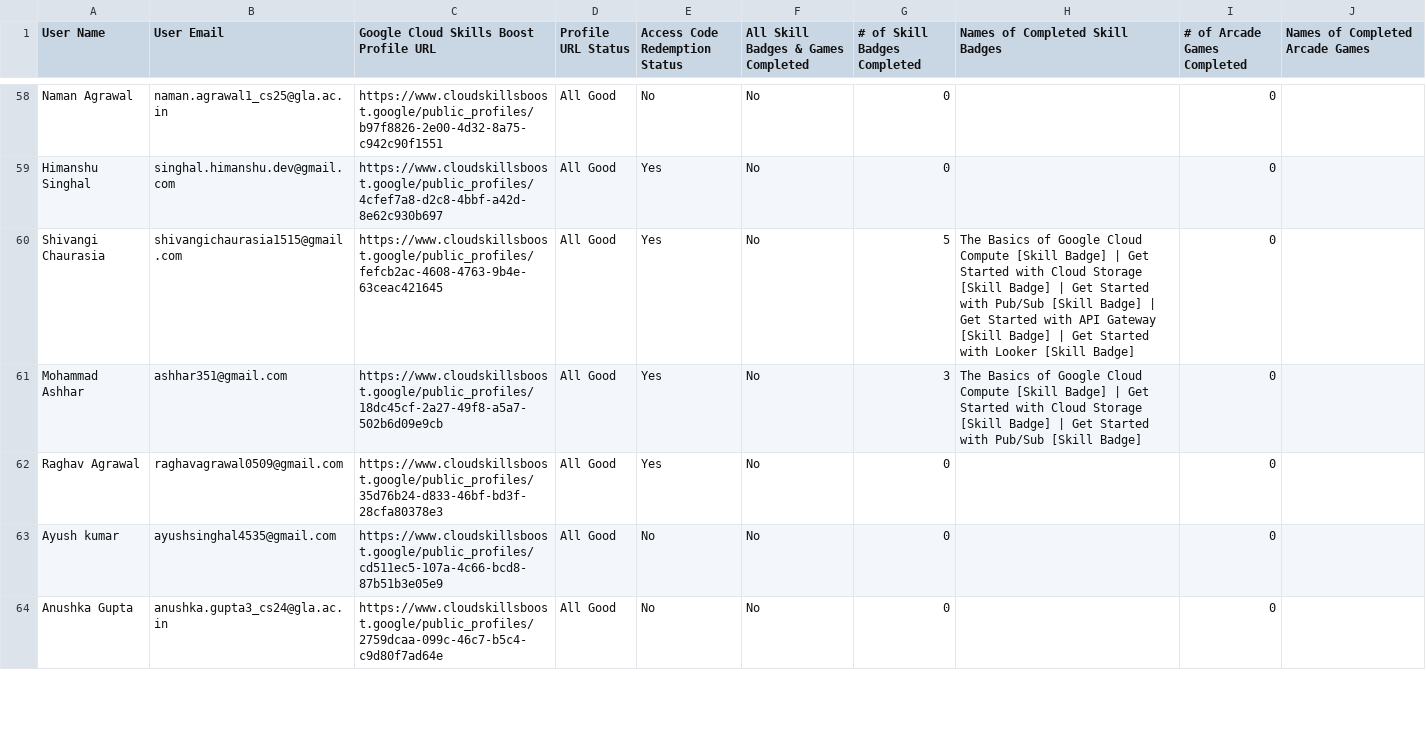
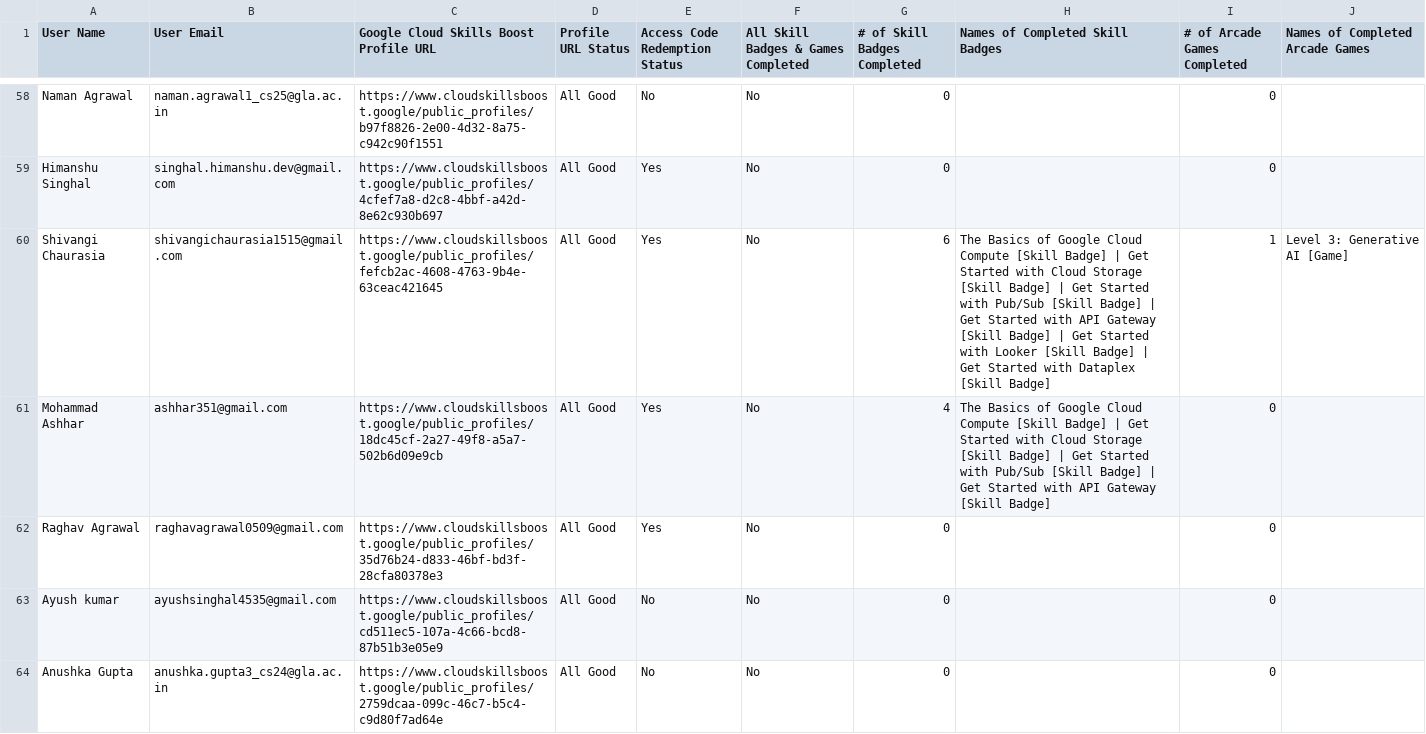
Before and after one commit to GDGoC-GLAU/gdgglau-www, a CSV file: public/data.csv, drawn as a sheet; only a part is shown, gaps mark what is left out; the diff covers the shown part only.

Commit message:
updated leaderboard

```diff
--- a/public/data.csv
+++ b/public/data.csv
@@ -60,2 +60,2 @@ User Name,User Email,Google Cloud Skills Boost Profile URL,Profile URL Status,Ac
-"Shivangi Chaurasia","shivangichaurasia1515@gmail.com","https://www.cloudskillsboost.google/public_profiles/fefcb2ac-4608-4763-9b4e-63ceac421645","All Good","Yes","No",5,"The Basics of Google Cloud Compute [Skill Badge] | Get Started with Cloud Storage [Skill Badge] | Get Started with Pub/Sub [Skill Badge] | Get Started with API Gateway [Skill Badge] | Get Started with Looker [Skill Badge]",0,""
-"Mohammad Ashhar","ashhar351@gmail.com","https://www.cloudskillsboost.google/public_profiles/18dc45cf-2a27-49f8-a5a7-502b6d09e9cb","All Good","Yes","No",3,"The Basics of Google Cloud Compute [Skill Badge] | Get Started with Cloud Storage [Skill Badge] | Get Started with Pub/Sub [Skill Badge]",0,""
+Shivangi Chaurasia,shivangichaurasia1515@gmail.com,https://www.cloudskillsboost.google/public_profiles/fefcb2ac-4608-4763-9b4e-63ceac421645,All Good,Yes,No,6,The Basics of Google Cloud Compute [Skill Badge] | Get Started with Cloud Storage [Skill Badge] | Get Started with Pub/Sub [Skill Badge] | Get Started with API Gateway [Skill Badge] | Get Started with Looker [Skill Badge] | Get Started with Dataplex [Skill Badge],1,Level 3: Generative AI [Game]
+Mohammad Ashhar,ashhar351@gmail.com,https://www.cloudskillsboost.google/public_profiles/18dc45cf-2a27-49f8-a5a7-502b6d09e9cb,All Good,Yes,No,4,The Basics of Google Cloud Compute [Skill Badge] | Get Started with Cloud Storage [Skill Badge] | Get Started with Pub/Sub [Skill Badge] | Get Started with API Gateway [Skill Badge],0,
```
Also changed, not shown: 43 edited cells elsewhere in this file.
